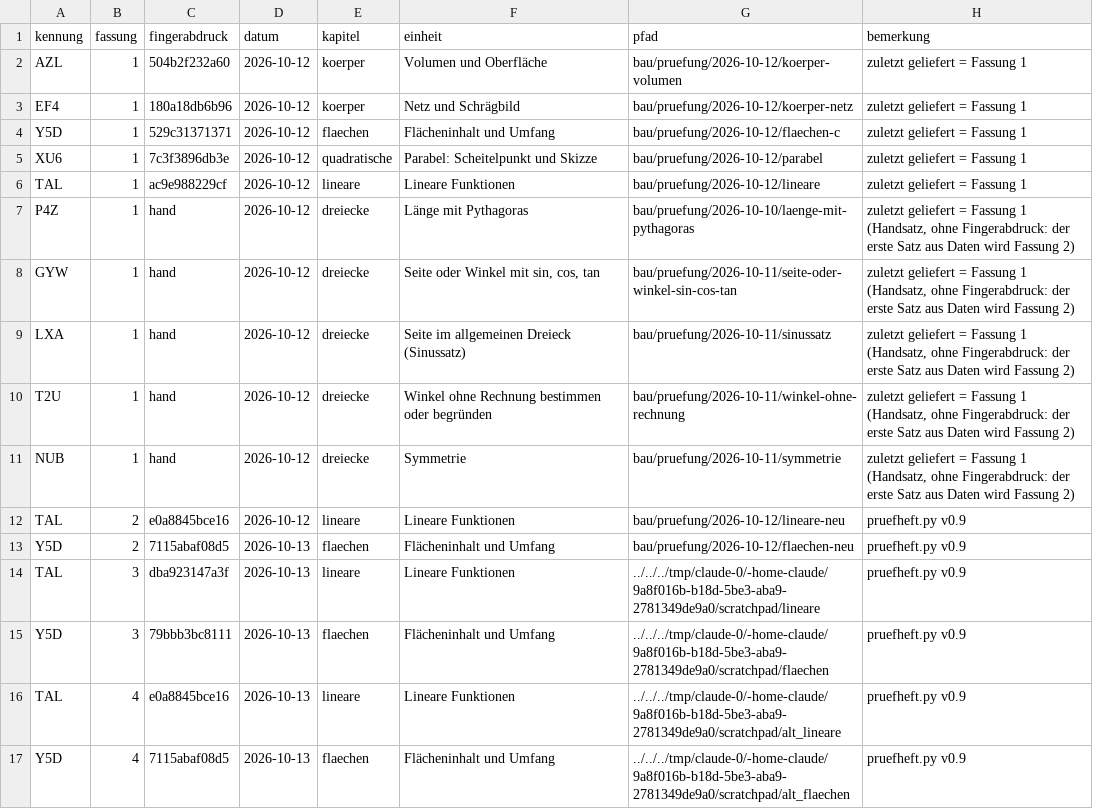
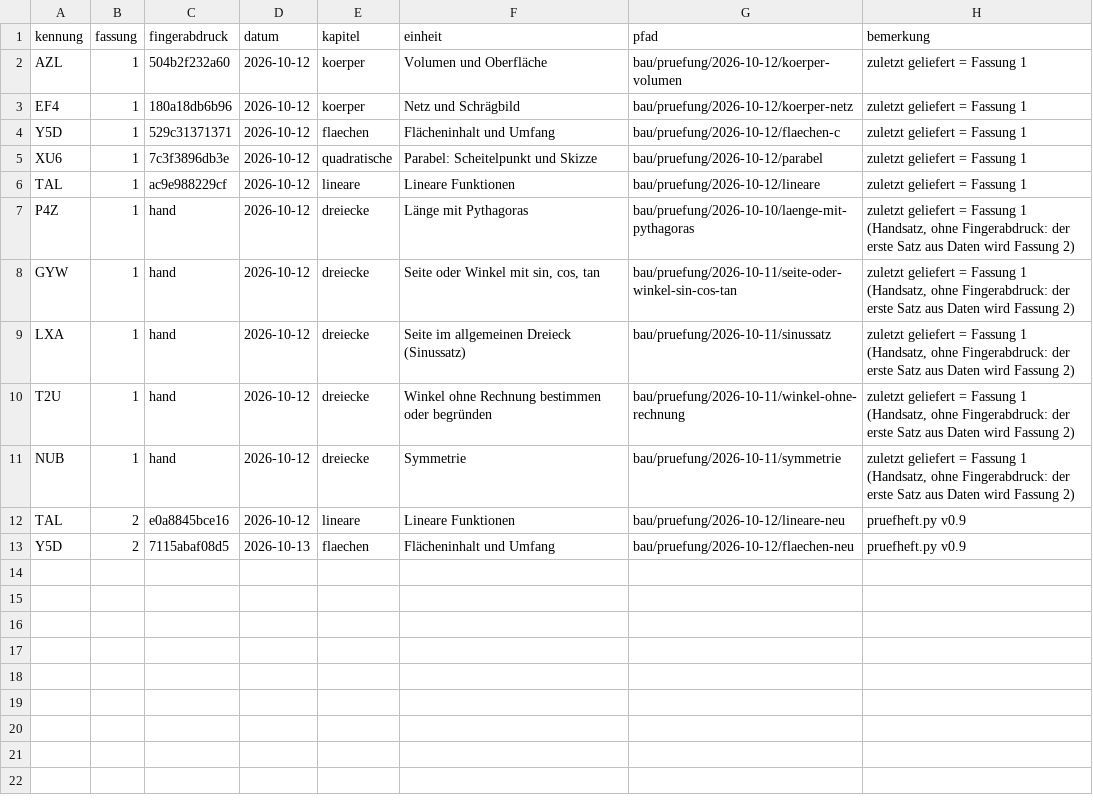
Before and after one commit to hz-0801/aufgabenbank, a CSV file: bau/fassungen.csv, drawn as a sheet; the diff names each change by its address in the sheet, - before the commit and + after, or states it on an @@ line.

```diff
--- a/bau/fassungen.csv
+++ b/bau/fassungen.csv
-row 14: TAL | 3 | dba923147a3f | 2026-10-13 | lineare | Lineare Funktionen | ../../../tmp/claude-0/-home-claude/9a8f016b-b18d-5be3-aba9-2781349de9a0/scratchpad/lineare | pruefheft.py v0.9
-row 15: Y5D | 3 | 79bbb3bc8111 | 2026-10-13 | flaechen | Flächeninhalt und Umfang | ../../../tmp/claude-0/-home-claude/9a8f016b-b18d-5be3-aba9-2781349de9a0/scratchpad/flaechen | pruefheft.py v0.9
-row 16: TAL | 4 | e0a8845bce16 | 2026-10-13 | lineare | Lineare Funktionen | ../../../tmp/claude-0/-home-claude/9a8f016b-b18d-5be3-aba9-2781349de9a0/scratchpad/alt_lineare | pruefheft.py v0.9
-row 17: Y5D | 4 | 7115abaf08d5 | 2026-10-13 | flaechen | Flächeninhalt und Umfang | ../../../tmp/claude-0/-home-claude/9a8f016b-b18d-5be3-aba9-2781349de9a0/scratchpad/alt_flaechen | pruefheft.py v0.9
```
Also changed, not shown: bau/register.csv.
